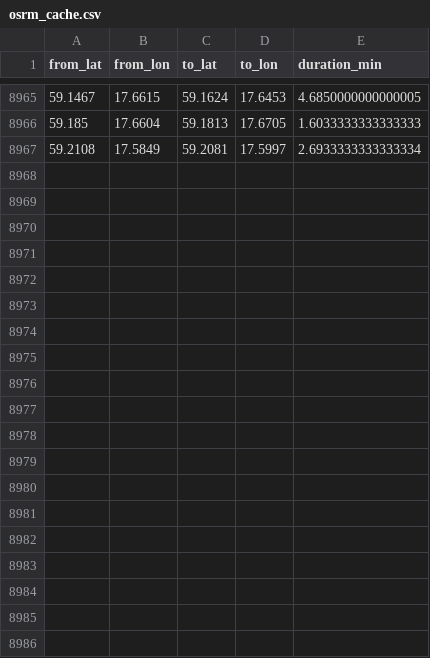
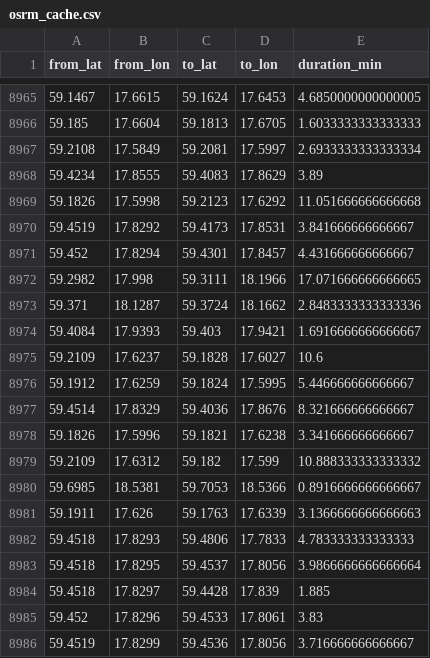
Before and after one commit to HEVI-SE/Trafiklab, a CSV file: data/osrm_cache.csv, drawn as a sheet; only a part is shown, gaps mark what is left out; the diff covers the shown part only; the diff names each change by its address in the sheet, - before the commit and + after, or states it on an @@ line.

Commit message:
Data: 2026-09-22 (1/1)

```diff
--- a/data/osrm_cache.csv
+++ b/data/osrm_cache.csv
+row 8968: 59.4234 | 17.8555 | 59.4083 | 17.8629 | 3.89
+row 8969: 59.1826 | 17.5998 | 59.2123 | 17.6292 | 11.051666666666668
+row 8970: 59.4519 | 17.8292 | 59.4173 | 17.8531 | 3.841666666666667
+row 8971: 59.452 | 17.8294 | 59.4301 | 17.8457 | 4.431666666666667
+row 8972: 59.2982 | 17.998 | 59.3111 | 18.1966 | 17.071666666666665
+row 8973: 59.371 | 18.1287 | 59.3724 | 18.1662 | 2.8483333333333336
+row 8974: 59.4084 | 17.9393 | 59.403 | 17.9421 | 1.6916666666666667
+row 8975: 59.2109 | 17.6237 | 59.1828 | 17.6027 | 10.6
+row 8976: 59.1912 | 17.6259 | 59.1824 | 17.5995 | 5.446666666666667
+row 8977: 59.4514 | 17.8329 | 59.4036 | 17.8676 | 8.321666666666667
+row 8978: 59.1826 | 17.5996 | 59.1821 | 17.6238 | 3.341666666666667
+row 8979: 59.2109 | 17.6312 | 59.182 | 17.599 | 10.888333333333332
+row 8980: 59.6985 | 18.5381 | 59.7053 | 18.5366 | 0.8916666666666667
+row 8981: 59.1911 | 17.626 | 59.1763 | 17.6339 | 3.1366666666666663
+row 8982: 59.4518 | 17.8293 | 59.4806 | 17.7833 | 4.783333333333333
+row 8983: 59.4518 | 17.8295 | 59.4537 | 17.8056 | 3.9866666666666664
+row 8984: 59.4518 | 17.8297 | 59.4428 | 17.839 | 1.885
+row 8985: 59.452 | 17.8296 | 59.4533 | 17.8061 | 3.83
+row 8986: 59.4519 | 17.8299 | 59.4536 | 17.8056 | 3.716666666666667
```
Also changed, not shown: 16 added rows and 6 edited cells elsewhere in this file, data/fetched_days.csv, 2 other files.
